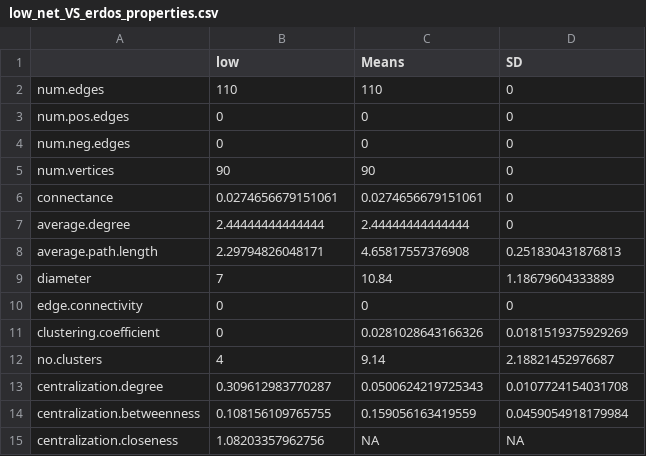
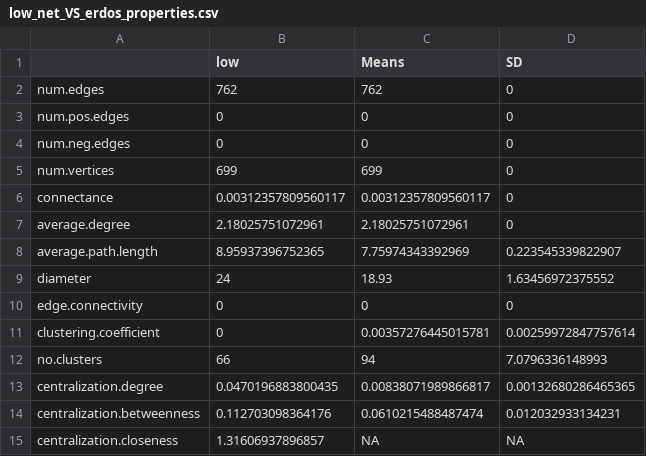
Before and after one commit to MaxWarriner/MATH481_Max_Alta, a CSV file: Network Analysis/network_results/low_net_VS_erdos_properties.csv, drawn as a sheet.

```diff
--- a/Network Analysis/network_results/low_net_VS_erdos_properties.csv
+++ b/Network Analysis/network_results/low_net_VS_erdos_properties.csv
@@ -1,15 +1,15 @@
 "","low","Means","SD"
-"num.edges",110,110,0
+"num.edges",762,762,0
 "num.pos.edges",0,0,0
 "num.neg.edges",0,0,0
-"num.vertices",90,90,0
-"connectance",0.0274656679151061,0.0274656679151061,0
-"average.degree",2.44444444444444,2.44444444444444,0
-"average.path.length",2.29794826048171,4.65817557376908,0.251830431876813
-"diameter",7,10.84,1.18679604333889
+"num.vertices",699,699,0
+"connectance",0.00312357809560117,0.00312357809560117,0
+"average.degree",2.18025751072961,2.18025751072961,0
+"average.path.length",8.95937396752365,7.75974343392969,0.223545339822907
+"diameter",24,18.93,1.63456972375552
 "edge.connectivity",0,0,0
-"clustering.coefficient",0,0.0281028643166326,0.0181519375929269
-"no.clusters",4,9.14,2.18821452976687
-"centralization.degree",0.309612983770287,0.0500624219725343,0.0107724154031708
-"centralization.betweenness",0.108156109765755,0.159056163419559,0.0459054918179984
-"centralization.closeness",1.08203357962756,NA,NA
+"clustering.coefficient",0,0.00357276445015781,0.00259972847757614
+"no.clusters",66,94,7.0796336148993
+"centralization.degree",0.0470196883800435,0.00838071989866817,0.00132680286465365
+"centralization.betweenness",0.112703098364176,0.0610215488487474,0.012032933134231
+"centralization.closeness",1.31606937896857,NA,NA
```
Also changed, not shown: Network Analysis/network_results/high_net_VS_erdos_properties.csv, 30 other files.
